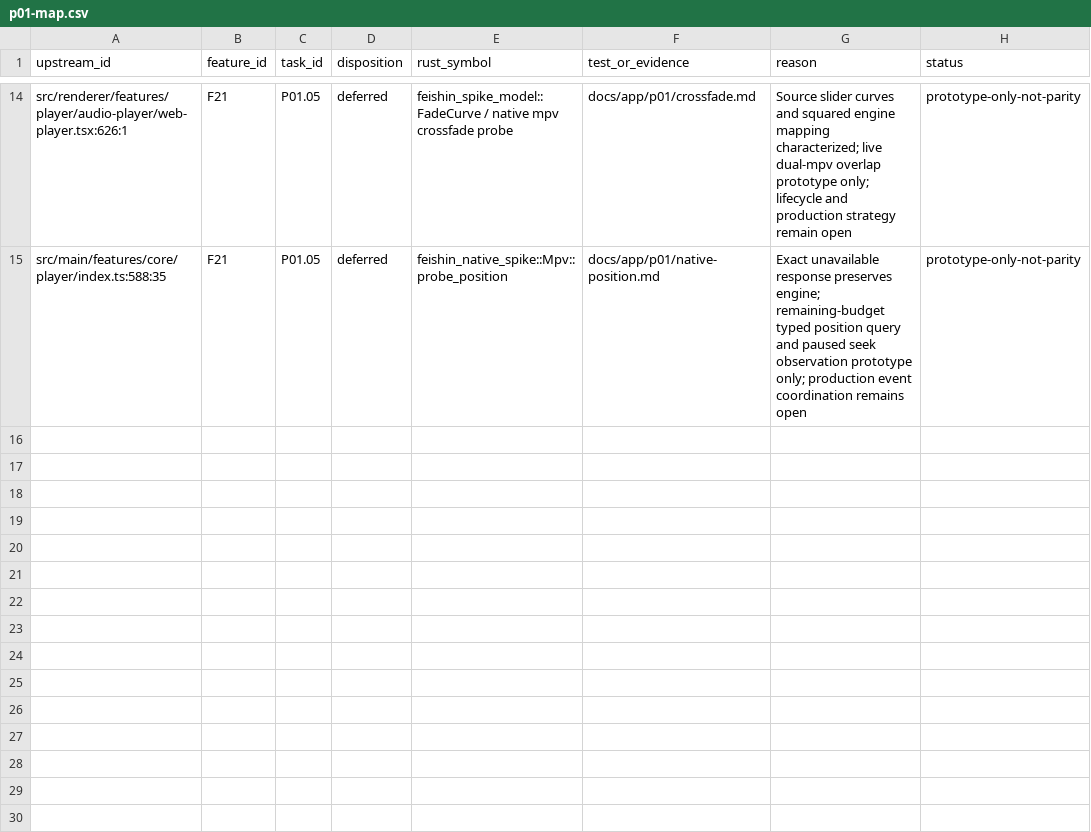
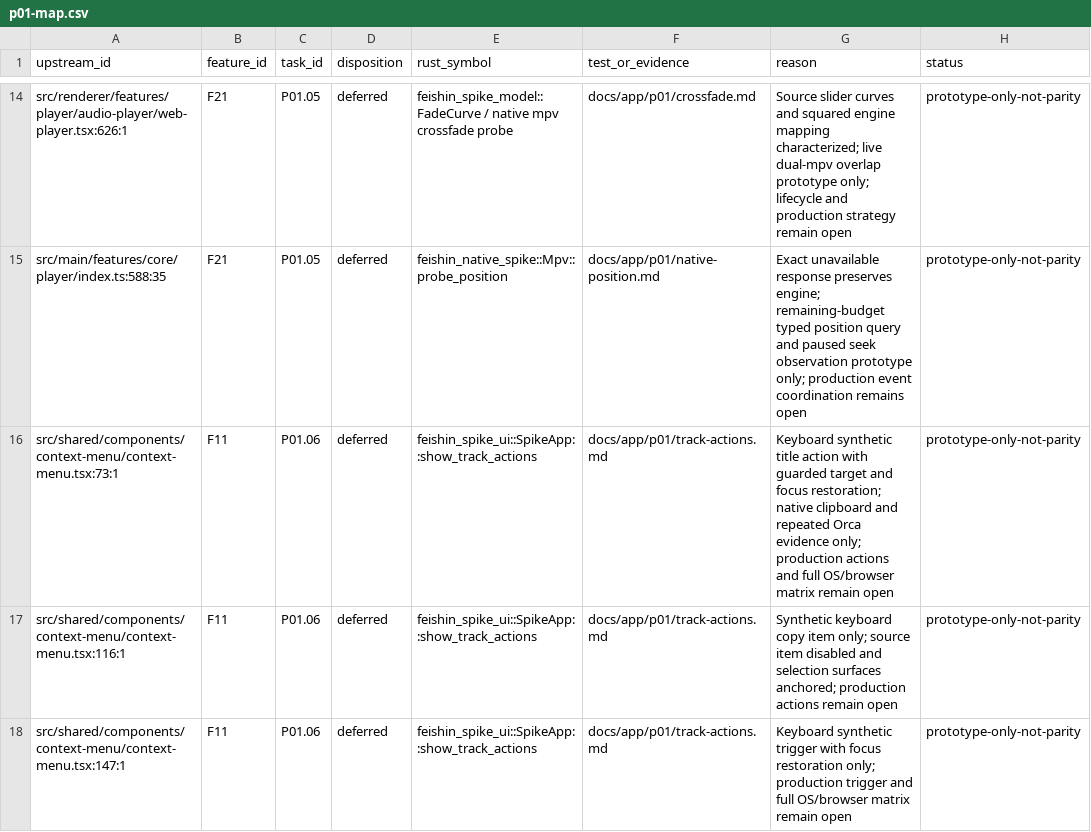
Before and after one commit to Serhij-coder/navidrome-client, a CSV file: docs/app/migration/p01-map.csv, drawn as a sheet; only a part is shown, gaps mark what is left out.

Commit message:
P01.06 Add accessible keyboard track actions and clipboard checks

```diff
--- a/docs/app/migration/p01-map.csv
+++ b/docs/app/migration/p01-map.csv
@@ -15 +15,4 @@ src/renderer/features/player/audio-player/web-player.tsx:626:1,F21,P01.05,deferr
 src/main/features/core/player/index.ts:588:35,F21,P01.05,deferred,feishin_native_spike::Mpv::probe_position,docs/app/p01/native-position.md,Exact unavailable response preserves engine; remaining-budget typed position query and paused seek observation prototype only; production event coordination remains open,prototype-only-not-parity
+src/shared/components/context-menu/context-menu.tsx:73:1,F11,P01.06,deferred,feishin_spike_ui::SpikeApp::show_track_actions,docs/app/p01/track-actions.md,Keyboard synthetic title action with guarded target and focus restoration; native clipboard and repeated Orca evidence only; production actions and full OS/browser matrix remain open,prototype-only-not-parity
+src/shared/components/context-menu/context-menu.tsx:116:1,F11,P01.06,deferred,feishin_spike_ui::SpikeApp::show_track_actions,docs/app/p01/track-actions.md,Synthetic keyboard copy item only; source item disabled and selection surfaces anchored; production actions remain open,prototype-only-not-parity
+src/shared/components/context-menu/context-menu.tsx:147:1,F11,P01.06,deferred,feishin_spike_ui::SpikeApp::show_track_actions,docs/app/p01/track-actions.md,Keyboard synthetic trigger with focus restoration only; production trigger and full OS/browser matrix remain open,prototype-only-not-parity
```
Also changed, not shown: 18 other files.
